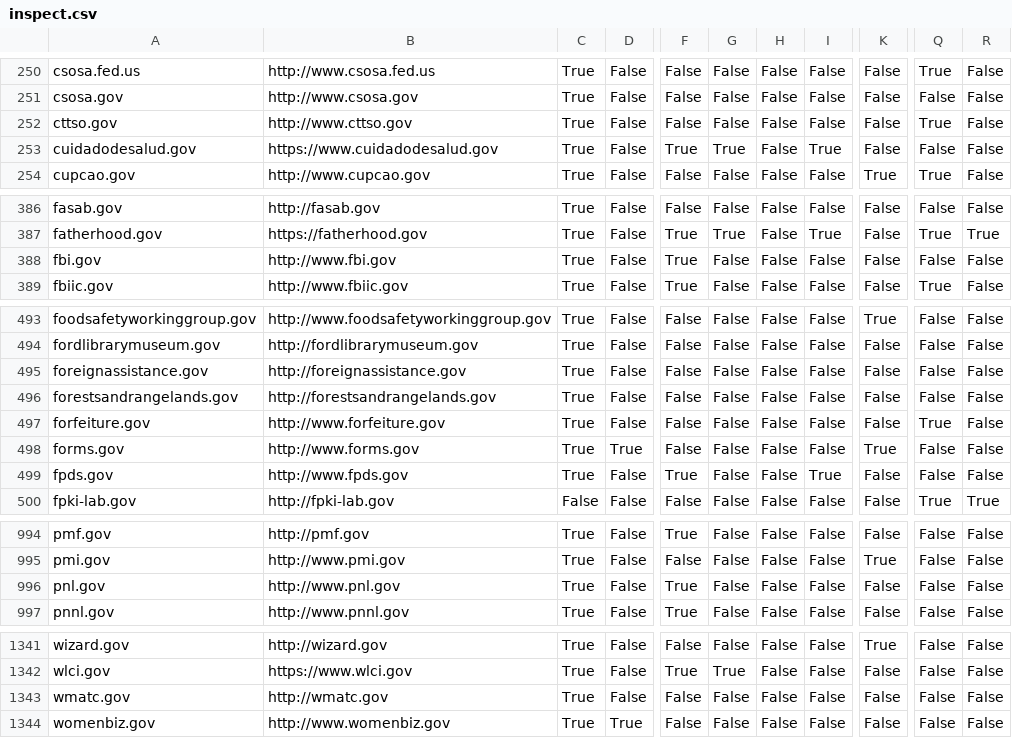
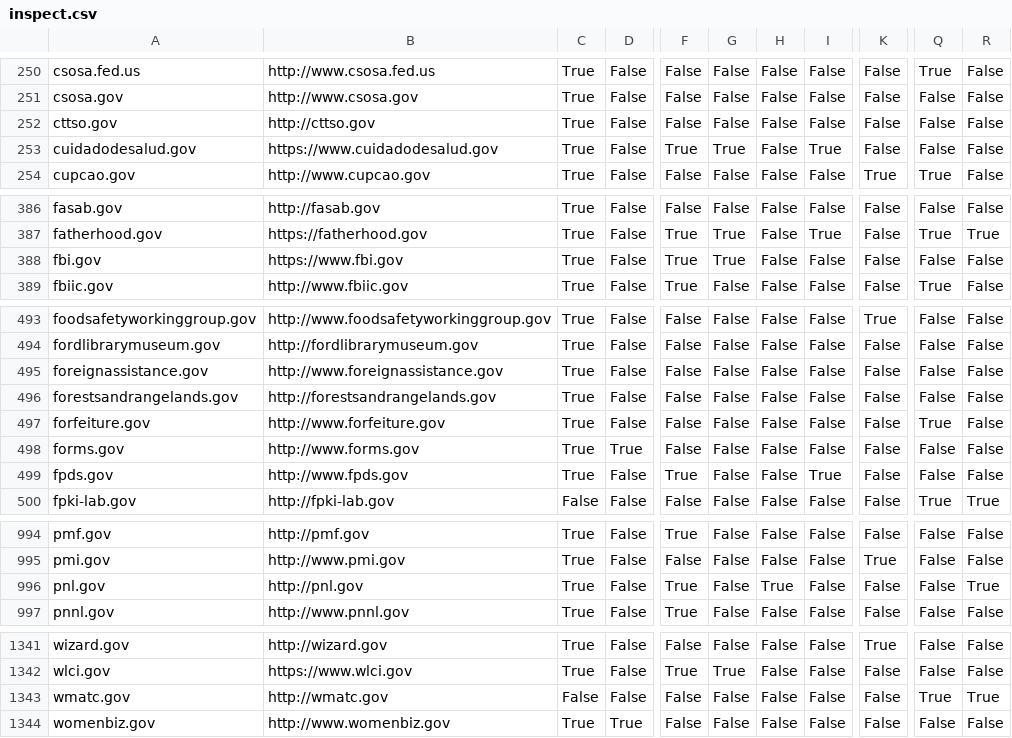
Before and after one commit to 18F/pulse, a CSV file: data/inspect.csv, drawn as a sheet; only a part is shown, gaps mark what is left out; the diff covers the shown part only; the diff names each change by its address in the sheet, - before the commit and + after, or states it on an @@ line.

```diff
--- a/data/inspect.csv
+++ b/data/inspect.csv
-B252: http://www.cttso.gov
+B252: http://cttso.gov
-Q252: True
+Q252: False
-B388: http://www.fbi.gov
+B388: https://www.fbi.gov
-G388: False
+G388: True
-B495: http://foreignassistance.gov
+B495: http://www.foreignassistance.gov
-K498: True
+K498: False
-B996: http://www.pnl.gov
+B996: http://pnl.gov
-H996: False
+H996: True
-R996: False
+R996: True
-C1343: True
+C1343: False
-Q1343: False
+Q1343: True
-R1343: False
+R1343: True
```
Also changed, not shown: 74 edited cells elsewhere in this file, data/tls.csv, 1 other file.
